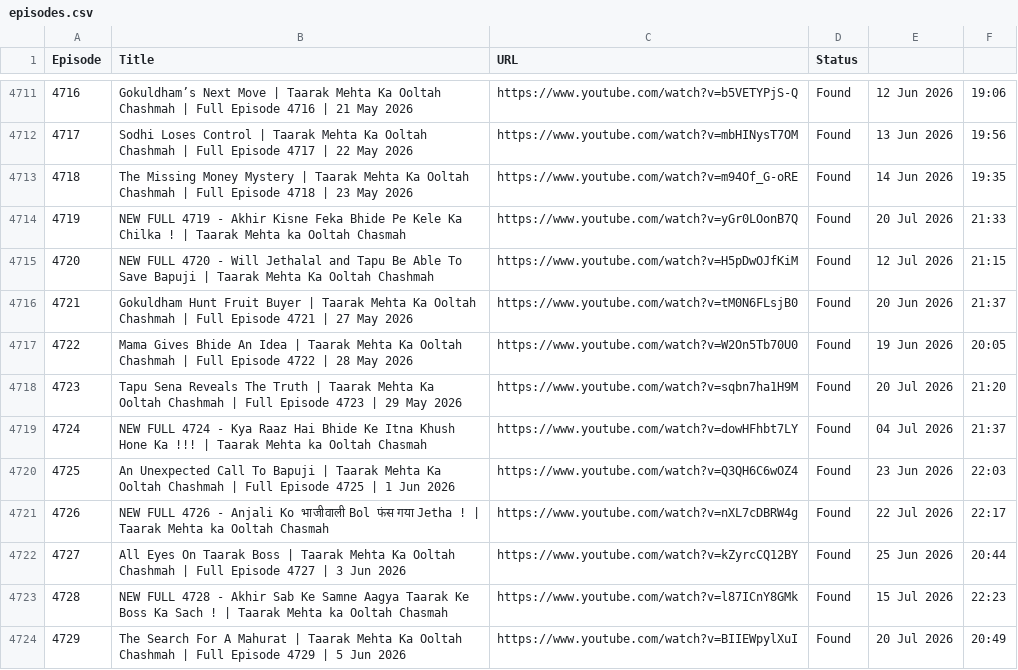
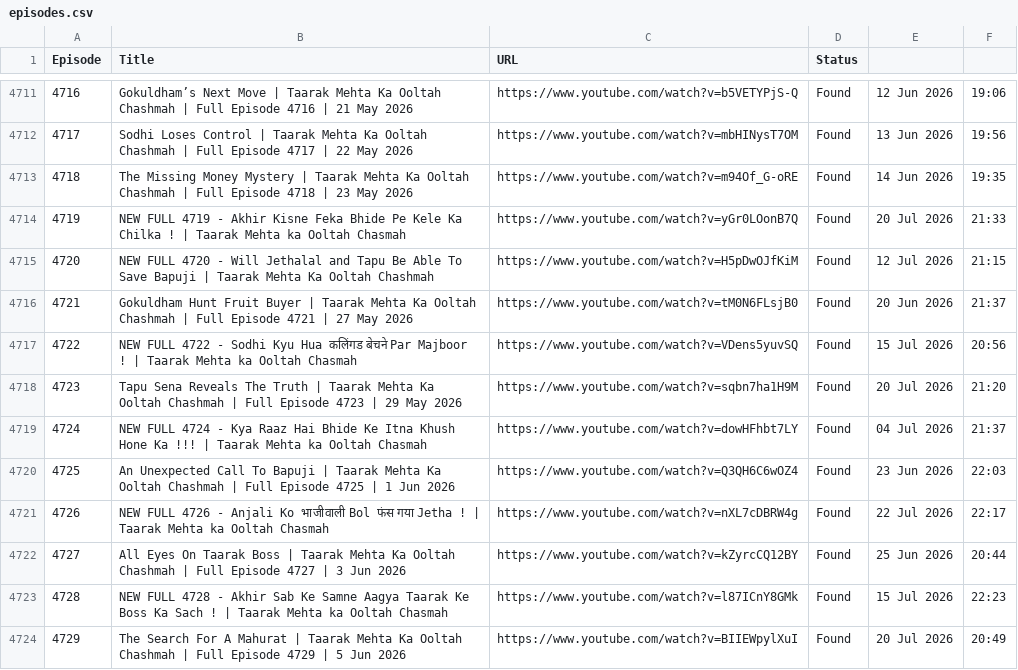
Before and after one commit to CodeMasterAbhishek/Daily-Dose-of-TMOCK, a CSV file: data/episodes.csv, drawn as a sheet; only a part is shown, gaps mark what is left out.

```diff
--- a/data/episodes.csv
+++ b/data/episodes.csv
@@ -4716,3 +4716,3 @@ Episode,Title,URL,Status
 4721,Gokuldham Hunt Fruit Buyer | Taarak Mehta Ka Ooltah Chashmah | Full Episode 4721 | 27 May 2026,https://www.youtube.com/watch?v=tM0N6FLsjB0,Found,20 Jun 2026,21:37
-4722,Mama Gives Bhide An Idea | Taarak Mehta Ka Ooltah Chashmah | Full Episode 4722 | 28 May 2026,https://www.youtube.com/watch?v=W2On5Tb70U0,Found,19 Jun 2026,20:05
+4722,NEW FULL 4722 - Sodhi Kyu Hua कलिंगड बेचने Par Majboor !  | Taarak Mehta ka Ooltah Chasmah,https://www.youtube.com/watch?v=VDens5yuvSQ,Found,15 Jul 2026,20:56
 4723,Tapu Sena Reveals The Truth | Taarak Mehta Ka Ooltah Chashmah | Full Episode 4723 | 29 May 2026,https://www.youtube.com/watch?v=sqbn7ha1H9M,Found,20 Jul 2026,21:20
```
Also changed, not shown: 1 other file.
